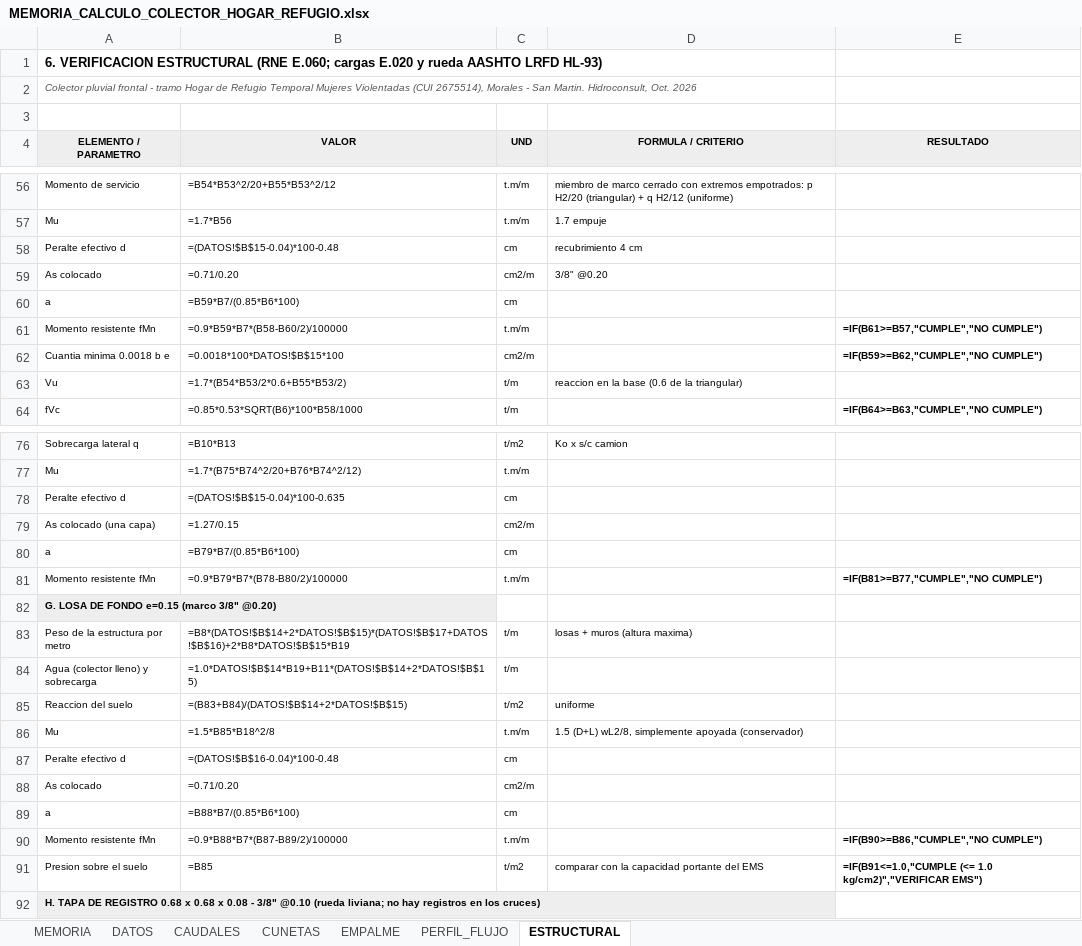
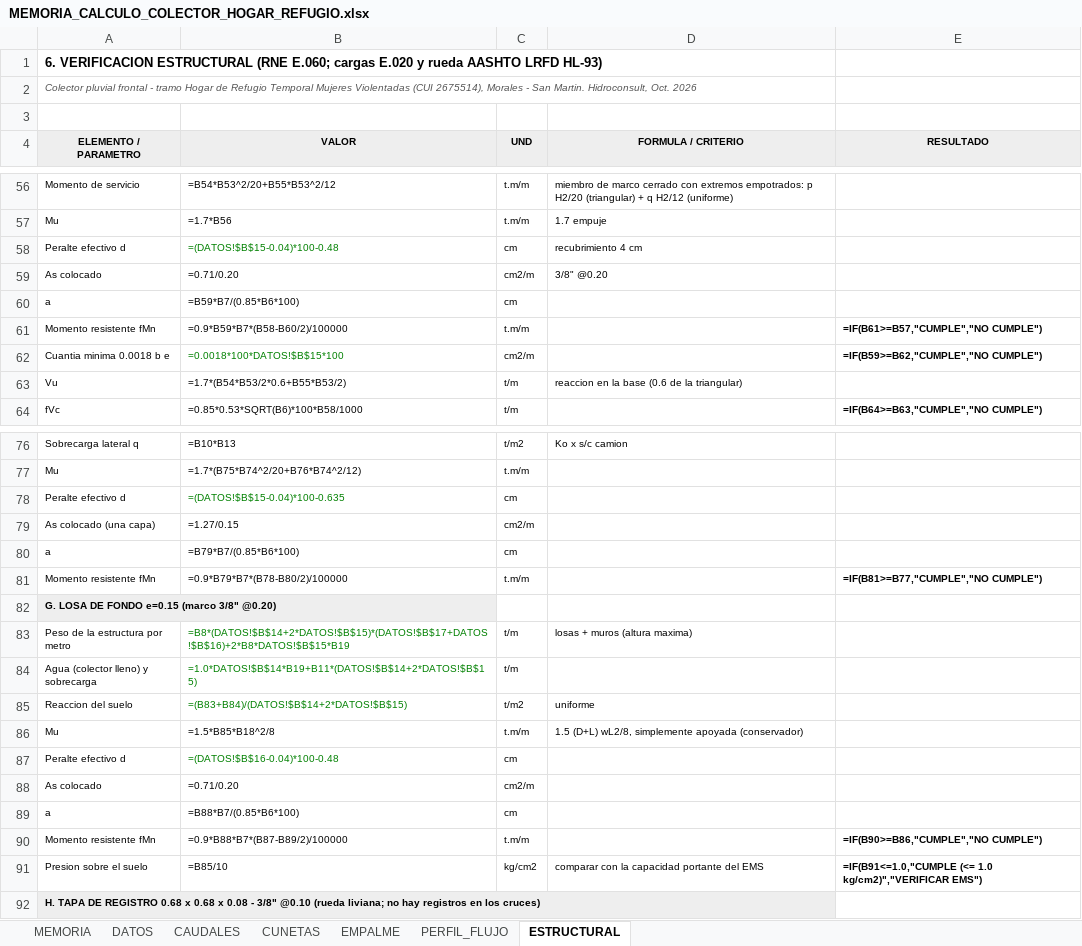
Before and after one commit to josedelcarmenpizarrosuarez10-debug/holaaa, an Excel workbook: entregables/MEMORIA_CALCULO_COLECTOR_HOGAR_REFUGIO.xlsx, sheet ESTRUCTURAL, drawn as a sheet; only a part is shown, gaps mark what is left out; values as stored, in another font and other column widths than the file's, no borders; formulas without a stored value are shown as written; the diff covers the shown part only; the diff names each change by its address in the sheet, - before the commit and + after, or states it on an @@ line.

```diff
--- a/entregables/MEMORIA_CALCULO_COLECTOR_HOGAR_REFUGIO.xlsx (sheet ESTRUCTURAL)
+++ b/entregables/MEMORIA_CALCULO_COLECTOR_HOGAR_REFUGIO.xlsx (sheet ESTRUCTURAL)
-B58 text colour: black
+B58 text colour: #008000
-B62 text colour: black
+B62 text colour: #008000
-B78 text colour: black
+B78 text colour: #008000
-B83:B85 text colour: black
+B83:B85 text colour: #008000
-B87 text colour: black
+B87 text colour: #008000
-B91 (VALOR): =B85
+B91 (VALOR): =B85/10
-C91 (UND): t/m2
+C91 (UND): kg/cm2
```
Also changed, not shown: 21 edited cells elsewhere in this sheet, sheet PERFIL_FLUJO, sheet EMPALME, sheet DATOS, sheet MEMORIA, 3 other files.
